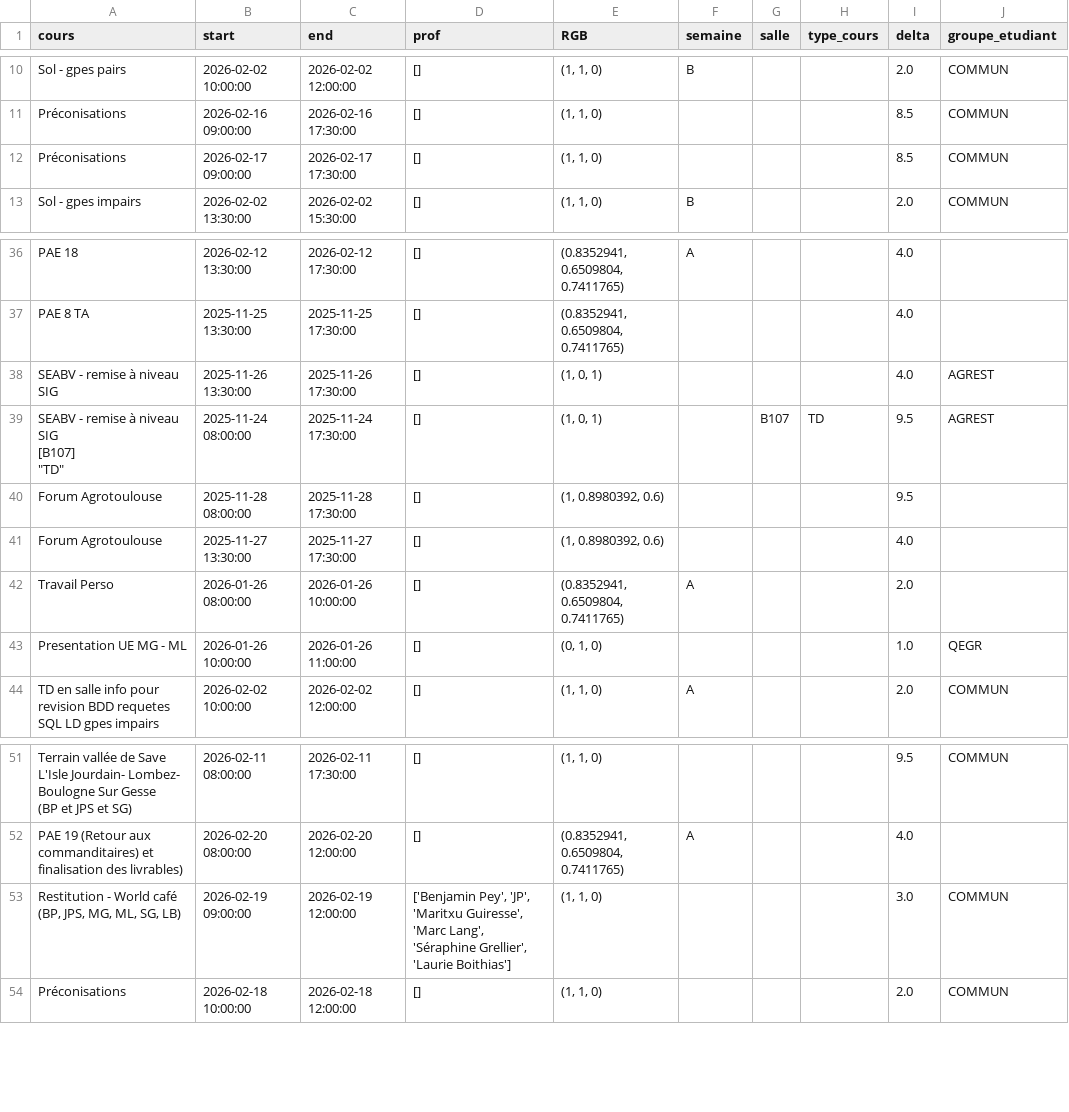
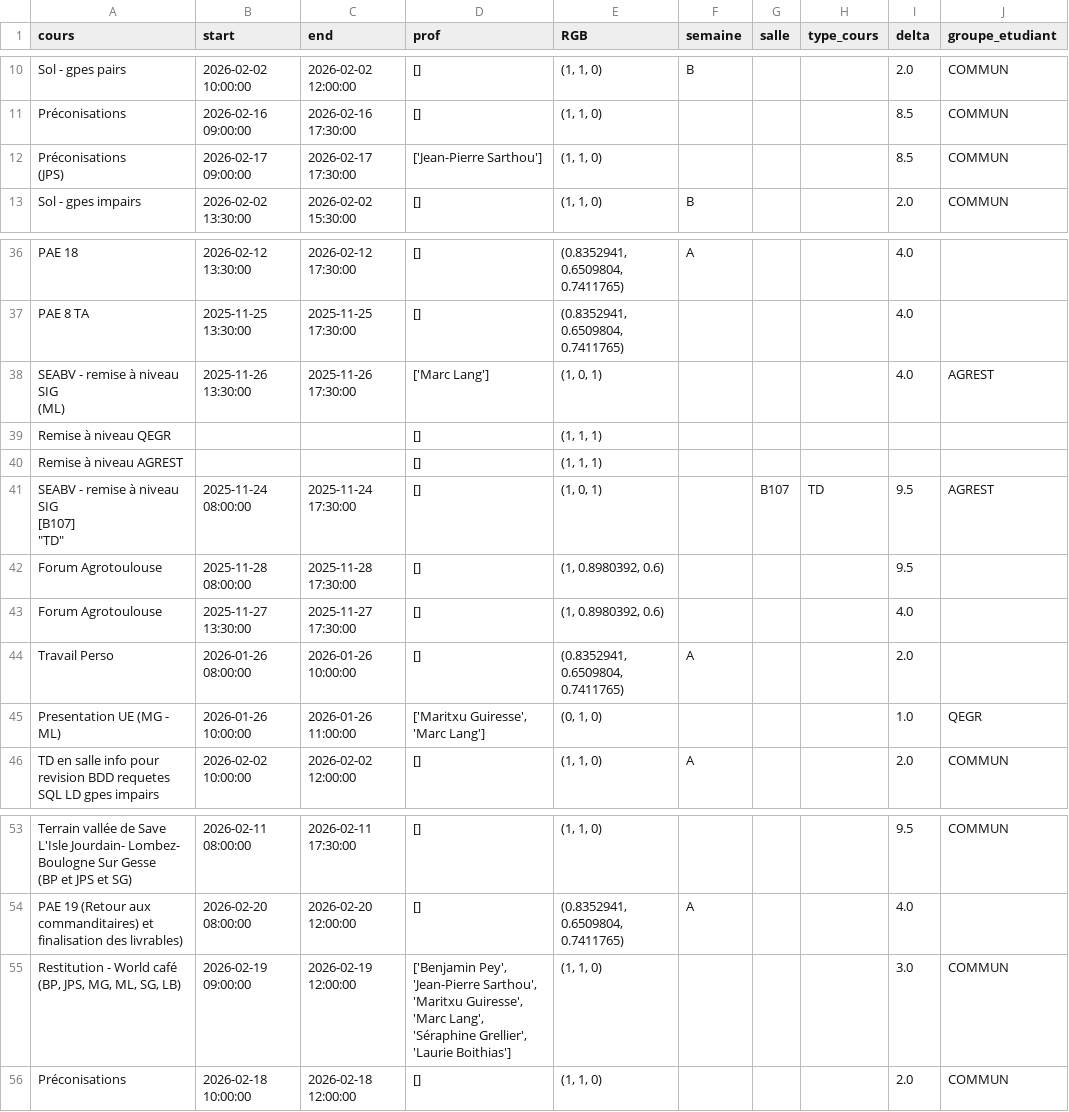
Before and after one commit to nathanpetitboulanger/cnum, a CSV file: finale.csv, drawn as a sheet; only a part is shown, gaps mark what is left out; addresses are those after the commit; ↵ is a line break in a cell; the diff names each change by its address in the sheet, - before the commit and + after, or states it on an @@ line.

Commit message:
fixe bug before presentation

```diff
--- a/finale.csv
+++ b/finale.csv
-A12 (cours): Préconisations
+A12 (cours): Préconisations ↵ (JPS)
-D12 (prof): []
+D12 (prof): ['Jean-Pierre Sarthou']
-A38 (cours): SEABV - remise à niveau SIG
+A38 (cours): SEABV - remise à niveau SIG ↵ (ML)
-D38 (prof): []
+D38 (prof): ['Marc Lang']
+row 39: Remise à niveau QEGR |  |  | [] | (1, 1, 1)
+row 40: Remise à niveau AGREST |  |  | [] | (1, 1, 1)
-A45 (cours): Presentation UE MG - ML
+A45 (cours): Presentation UE (MG - ML)
-D45 (prof): []
+D45 (prof): ['Maritxu Guiresse', 'Marc Lang']
-D55 (prof): ['Benjamin Pey', 'JP', 'Maritxu Guiresse',…
+D55 (prof): ['Benjamin Pey', 'Jean-Pierre Sarthou', 'Maritxu Guiresse',…
```
Also changed, not shown: 6 other files.
